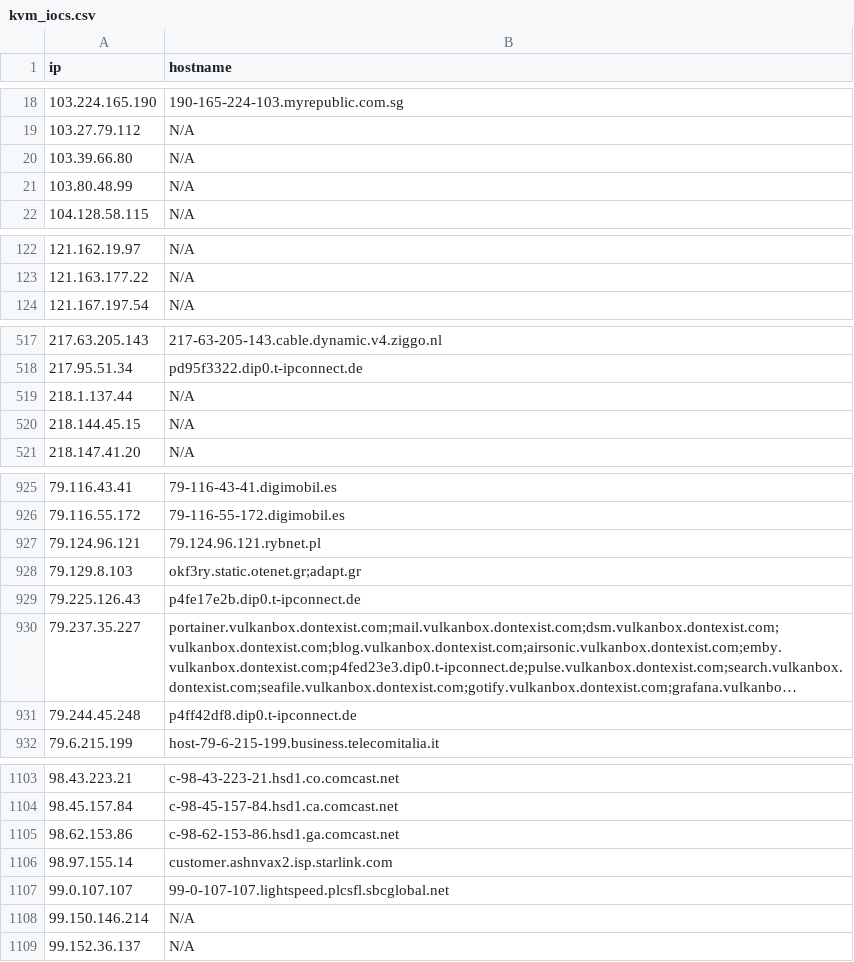
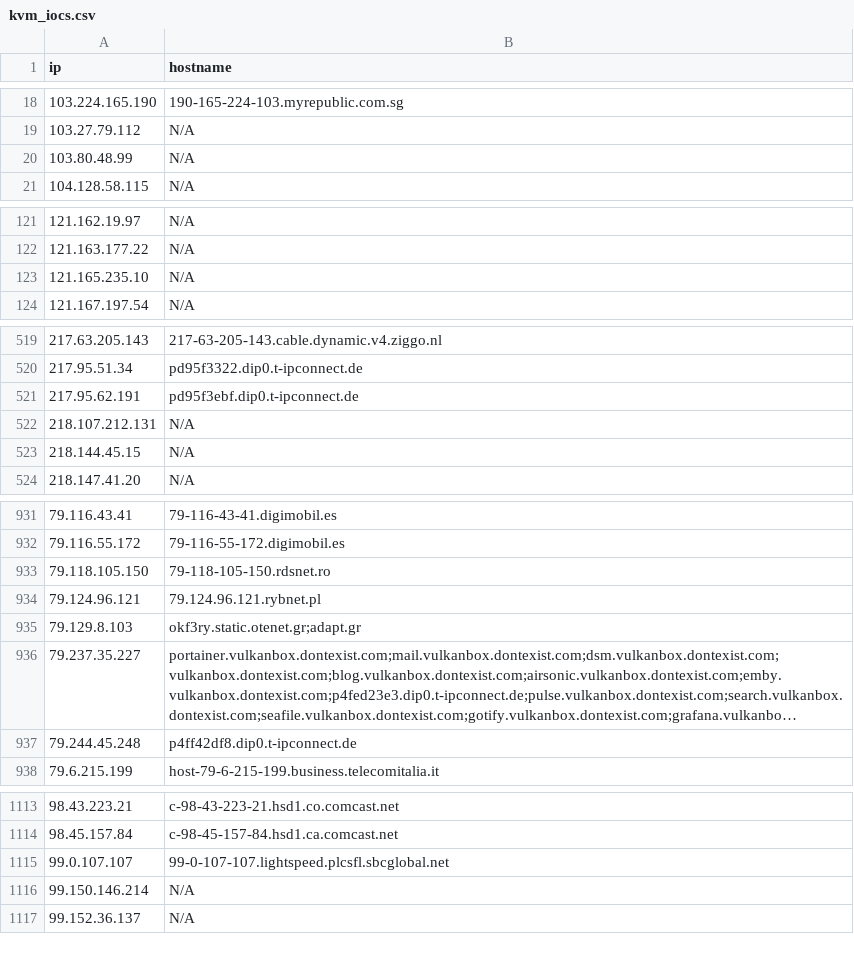
Before and after one commit to u5506878717-glitch/IP-KVM-IPs, a CSV file: kvm_iocs.csv, drawn as a sheet; only a part is shown, gaps mark what is left out; long unchanged cells end in …; removed rows and columns are numbered as before the commit, all else as after; the diff covers the shown part only; the diff names each change by its address in the sheet, - before the commit and + after, or states it on an @@ line.

```diff
--- a/kvm_iocs.csv
+++ b/kvm_iocs.csv
-row 20: 103.39.66.80 | N/A
+row 123: 121.165.235.10 | N/A
+row 521: 217.95.62.191 | pd95f3ebf.dip0.t-ipconnect.de
-A522 (ip): 218.1.137.44
+A522 (ip): 218.107.212.131
+row 933: 79.118.105.150 | 79-118-105-150.rdsnet.ro
-row 929: 79.225.126.43 | p4fe17e2b.dip0.t-ipconnect.de
-row 1105: 98.62.153.86 | c-98-62-153-86.hsd1.ga.comcast.net
-row 1106: 98.97.155.14 | customer.ashnvax2.isp.starlink.com
```
Also changed, not shown: 24 added rows and 15 removed rows elsewhere in this file.
